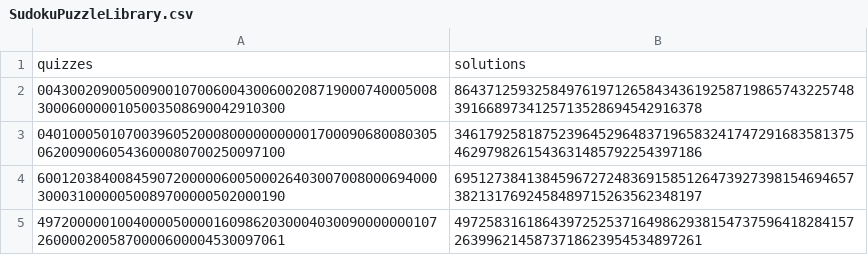
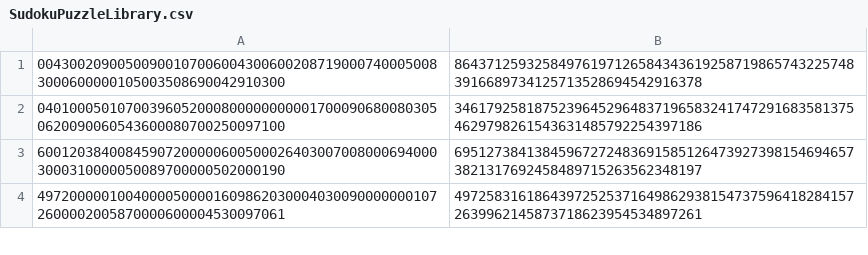
Before and after one commit to waderoberts123/CS300_Final_Project, a CSV file: SudokuPuzzleLibrary.csv, drawn as a sheet; only a part is shown; the diff names each change by its address in the sheet, - before the commit and + after, or states it on an @@ line.

```diff
--- a/SudokuPuzzleLibrary.csv
+++ b/SudokuPuzzleLibrary.csv
-row 1: quizzes | solutions
```
Also changed, not shown: 5 other files.
